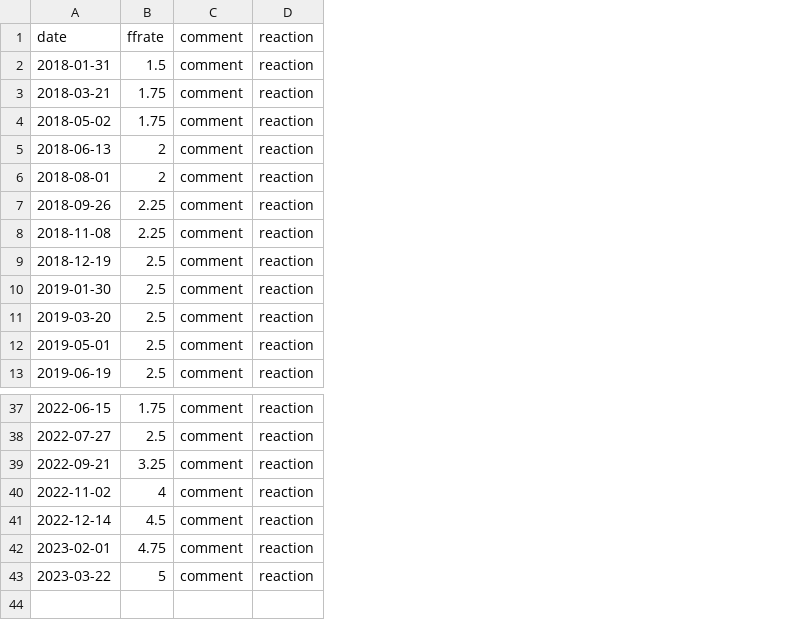
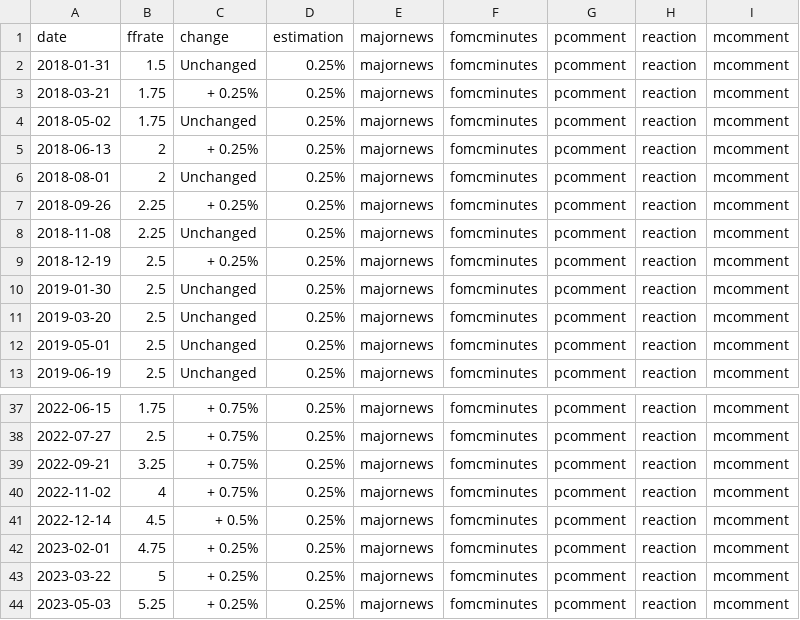
Before and after one commit to tanain/whatdoespowsay, a CSV file: ffdata.csv, drawn as a sheet; only a part is shown, gaps mark what is left out; removed rows and columns are numbered as before the commit, all else as after; the diff names each change by its address in the sheet, - before the commit and + after, or states it on an @@ line.

Commit message:
Update ffdata.csv

```diff
--- a/ffdata.csv
+++ b/ffdata.csv
-column C, rows 1-13: all comment; rows 37-43: all comment
+column C, rows 1-13: change | Unchanged | + 0.25% | Unchanged | + 0.25% | Unchanged | + 0.25% | Unchanged | + 0.25% | Unchanged | Unchanged | Unchanged | Unchanged; rows 37-43: + 0.75% | + 0.75% | + 0.75% | + 0.75% | + 0.5% | + 0.25% | + 0.25%
+column D, rows 1-13: estimation | 0.25% | 0.25% | 0.25% | 0.25% | 0.25% | 0.25% | 0.25% | 0.25% | 0.25% | 0.25% | 0.25% | 0.25%; rows 37-43: all 0.25%
+column E, rows 1-13: all majornews; rows 37-43: all majornews
+column F, rows 1-13: all fomcminutes; rows 37-43: all fomcminutes
+column G, rows 1-13: all pcomment; rows 37-43: all pcomment
+column I, rows 1-13: all mcomment; rows 37-43: all mcomment
+row 44: 2023-05-03 | 5.25 | + 0.25% | 0.25% | majornews | fomcminutes | pcomment | reaction | mcomment
```
